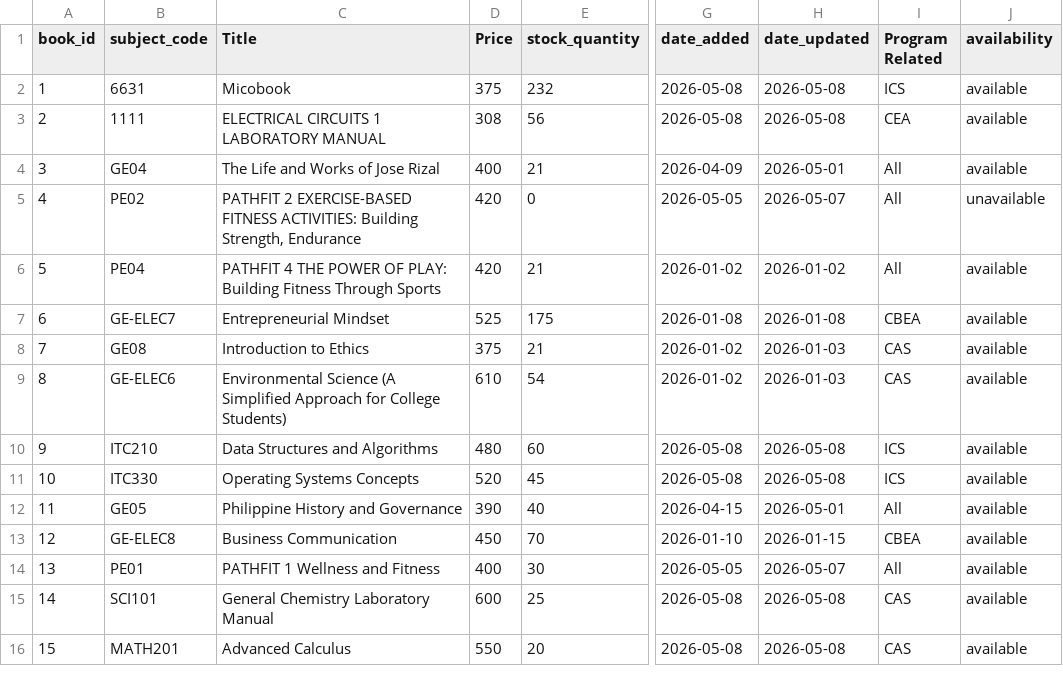
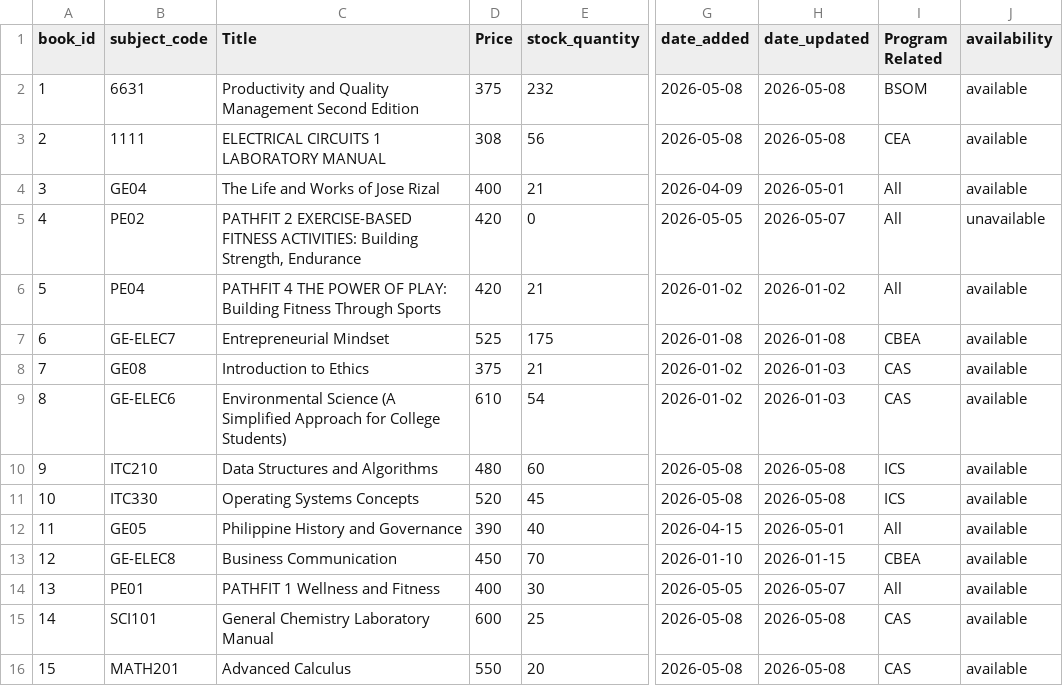
Before and after one commit to knnjy/aop_system_services, a CSV file: data/books/books_data.csv, drawn as a sheet; only a part is shown, gaps mark what is left out; the diff names each change by its address in the sheet, - before the commit and + after, or states it on an @@ line.

```diff
--- a/data/books/books_data.csv
+++ b/data/books/books_data.csv
-C2 (Title): Micobook
+C2 (Title): Productivity and Quality Management Second Edition
-I2 (Program Related): ICS
+I2 (Program Related): BSOM
```
Also changed, not shown: 1 other file.
